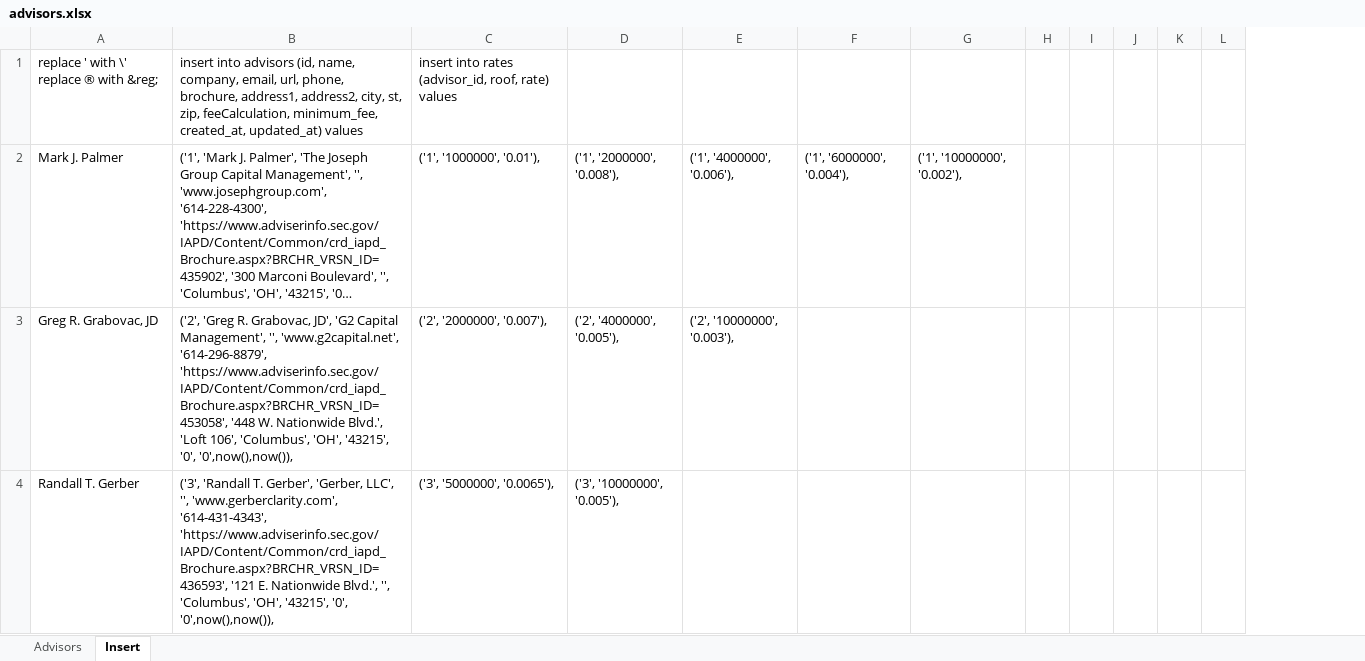
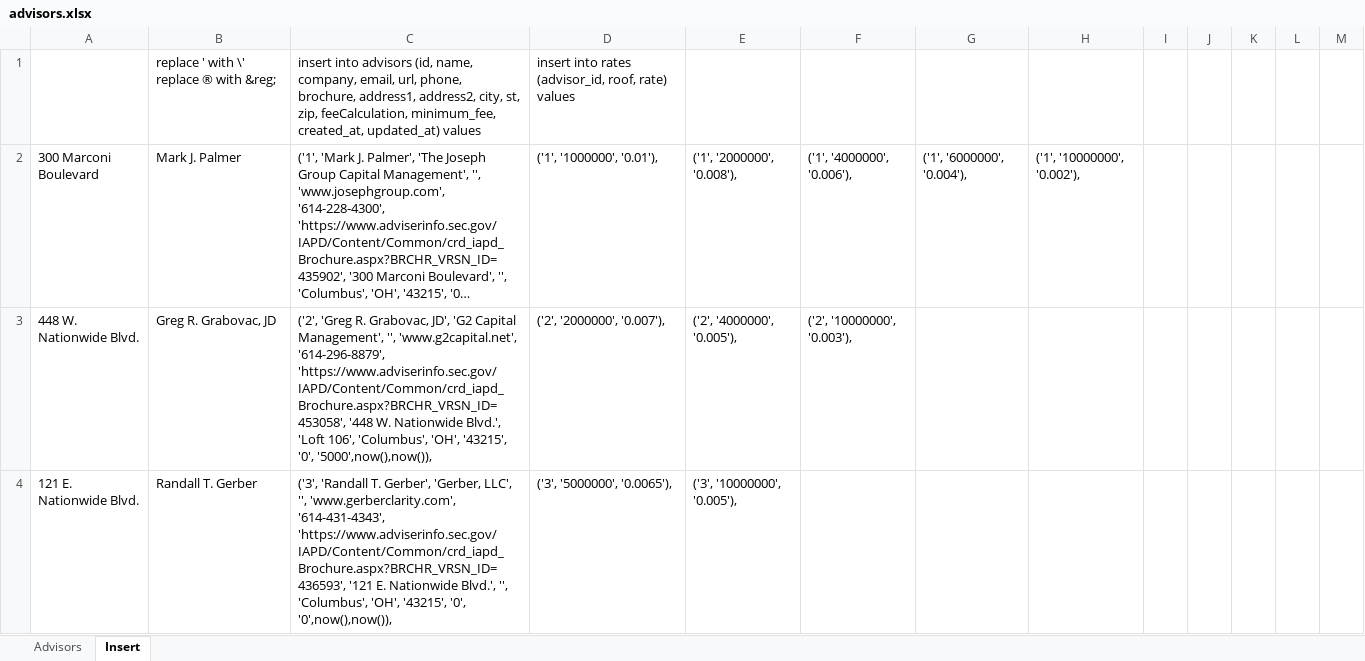
Before and after one commit to edpol/feeduciary, an Excel workbook: public_html/advisors.xlsx, sheet Insert, drawn as a sheet; only a part is shown; long unchanged cells end in …; values as stored, in another font and other column widths than the file's, no borders; addresses are those after the commit; the diff covers the shown part only; the diff names each change by its address in the sheet, - before the commit and + after, or states it on an @@ line.

```diff
--- a/public_html/advisors.xlsx (sheet Insert)
+++ b/public_html/advisors.xlsx (sheet Insert)
+column A, rows 2-4: 300 Marconi Boulevard | 448 W. Nationwide Blvd. | 121 E. Nationwide Blvd.
-C3: …'43215', '0', '0',now(),now()),
+C3: …'43215', '0', '5000',now(),now()),
```
Also changed, not shown: 17 added rows and 21 edited cells elsewhere in this sheet, sheet Advisors, formulas that keep their value, 4 other files.
